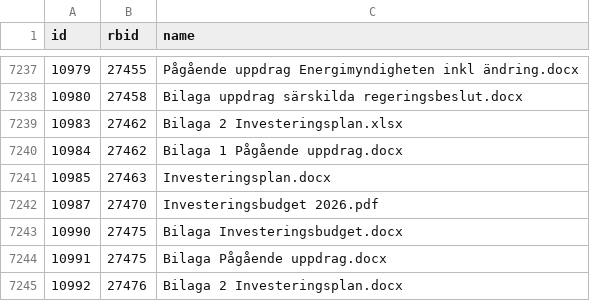
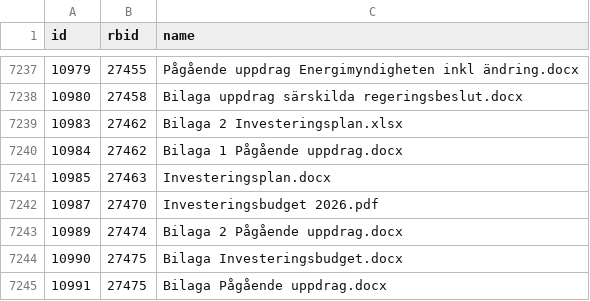
Before and after one commit to civictechsweden/oppna-statsliggaren, a CSV file: attachments.csv, drawn as a sheet; only a part is shown, gaps mark what is left out; the shorter side is filled out with more unchanged rows.

```diff
--- a/attachments.csv
+++ b/attachments.csv
@@ -7242,2 +7242,3 @@ id,rbid,name
 10987,27470,Investeringsbudget 2026.pdf
+10989,27474,Bilaga 2 Pågående uppdrag.docx
 10990,27475,Bilaga Investeringsbudget.docx
```
Also changed, not shown: 1 other file.
